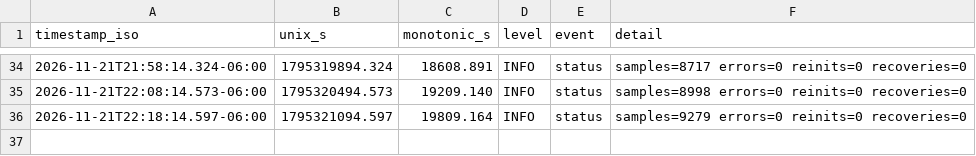
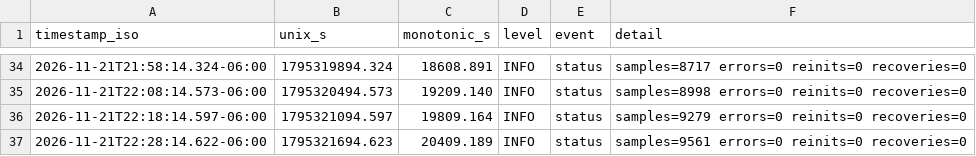
Before and after one commit to Ishrat2110/pi-data, a CSV file: data/run_20261121_164436/room_scd30/scd30_room_events.csv, drawn as a sheet; only a part is shown, gaps mark what is left out; the diff names each change by its address in the sheet, - before the commit and + after, or states it on an @@ line.

```diff
--- a/data/run_20261121_164436/room_scd30/scd30_room_events.csv
+++ b/data/run_20261121_164436/room_scd30/scd30_room_events.csv
+row 37: 2026-11-21T22:28:14.622-06:00 | 1795321694.623 | 20409.189 | INFO | status | samples=9561 errors=0 reinits=0 recoveries=0
```
Also changed, not shown: data/run_20261121_164436/health.csv, data/run_20261121_164436/ngm1.csv, 4 other files.
